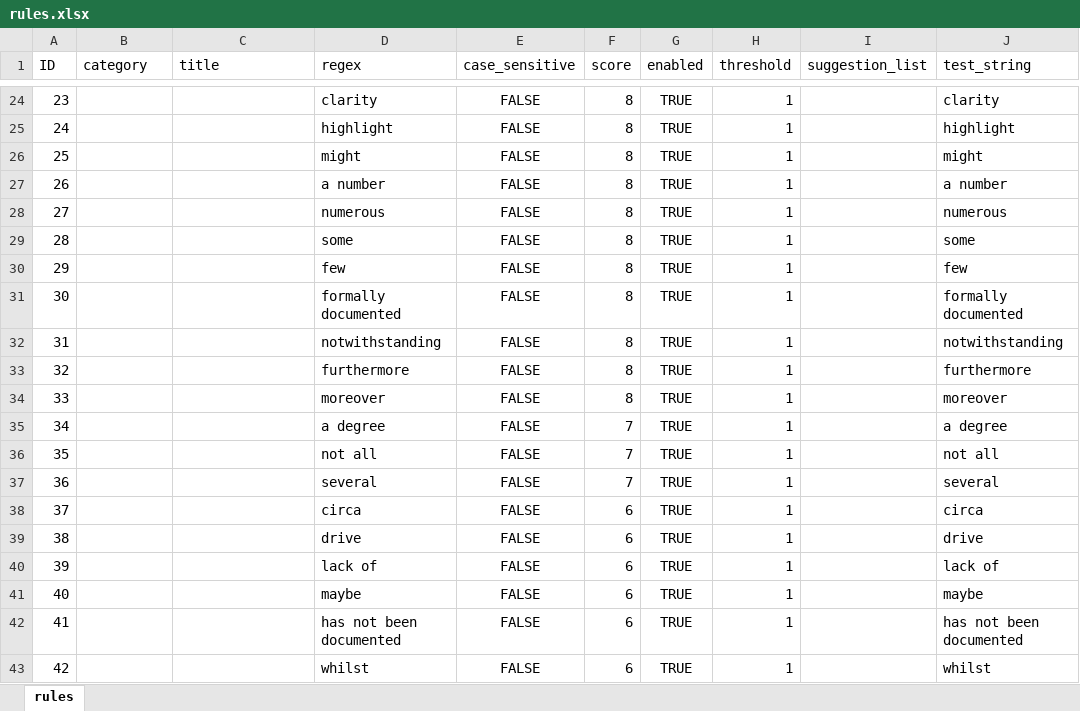
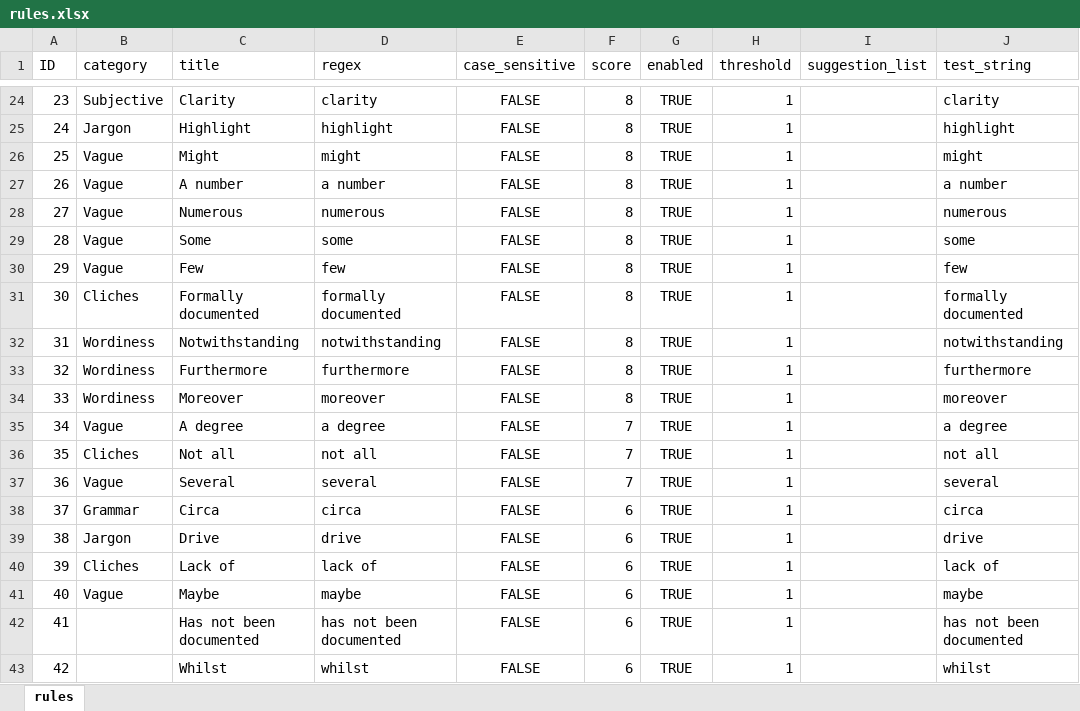
Before and after one commit to jceresearch/paat, an Excel workbook: 302 NLP readability/302.02 readability check/rules.xlsx, sheet rules, drawn as a sheet; only a part is shown, gaps mark what is left out; values as stored, in another font and other column widths than the file's, no borders; the diff covers the shown part only; the diff names each change by its address in the sheet, - before the commit and + after, or states it on an @@ line.

Commit message:
improving rules

```diff
--- a/302 NLP readability/302.02 readability check/rules.xlsx (sheet rules)
+++ b/302 NLP readability/302.02 readability check/rules.xlsx (sheet rules)
-B24 (category): (empty)
+B24 (category): Subjective
-C24 (title): (empty)
+C24 (title): Clarity
-B25 (category): (empty)
+B25 (category): Jargon
-C25 (title): (empty)
+C25 (title): Highlight
-B26:B30 (category): (empty)
+B26:B30 (category): Vague
-C26 (title): (empty)
+C26 (title): Might
-C27 (title): (empty)
+C27 (title): A number
-C28 (title): (empty)
+C28 (title): Numerous
-C29 (title): (empty)
+C29 (title): Some
-C30 (title): (empty)
+C30 (title): Few
-B31 (category): (empty)
+B31 (category): Cliches
-C31 (title): (empty)
+C31 (title): Formally documented
-B32:B34 (category): (empty)
+B32:B34 (category): Wordiness
-C32 (title): (empty)
+C32 (title): Notwithstanding
-C33 (title): (empty)
+C33 (title): Furthermore
-C34 (title): (empty)
+C34 (title): Moreover
-B35 (category): (empty)
+B35 (category): Vague
-C35 (title): (empty)
+C35 (title): A degree
-B36 (category): (empty)
+B36 (category): Cliches
-C36 (title): (empty)
+C36 (title): Not all
-B37 (category): (empty)
+B37 (category): Vague
-C37 (title): (empty)
+C37 (title): Several
-B38 (category): (empty)
+B38 (category): Grammar
-C38 (title): (empty)
+C38 (title): Circa
-B39 (category): (empty)
+B39 (category): Jargon
-C39 (title): (empty)
+C39 (title): Drive
-B40 (category): (empty)
+B40 (category): Cliches
-C40 (title): (empty)
+C40 (title): Lack of
-B41 (category): (empty)
+B41 (category): Vague
-C41 (title): (empty)
+C41 (title): Maybe
-C42 (title): (empty)
+C42 (title): Has not been documented
-C43 (title): (empty)
+C43 (title): Whilst
```
Also changed, not shown: 163 edited cells elsewhere in this sheet.
